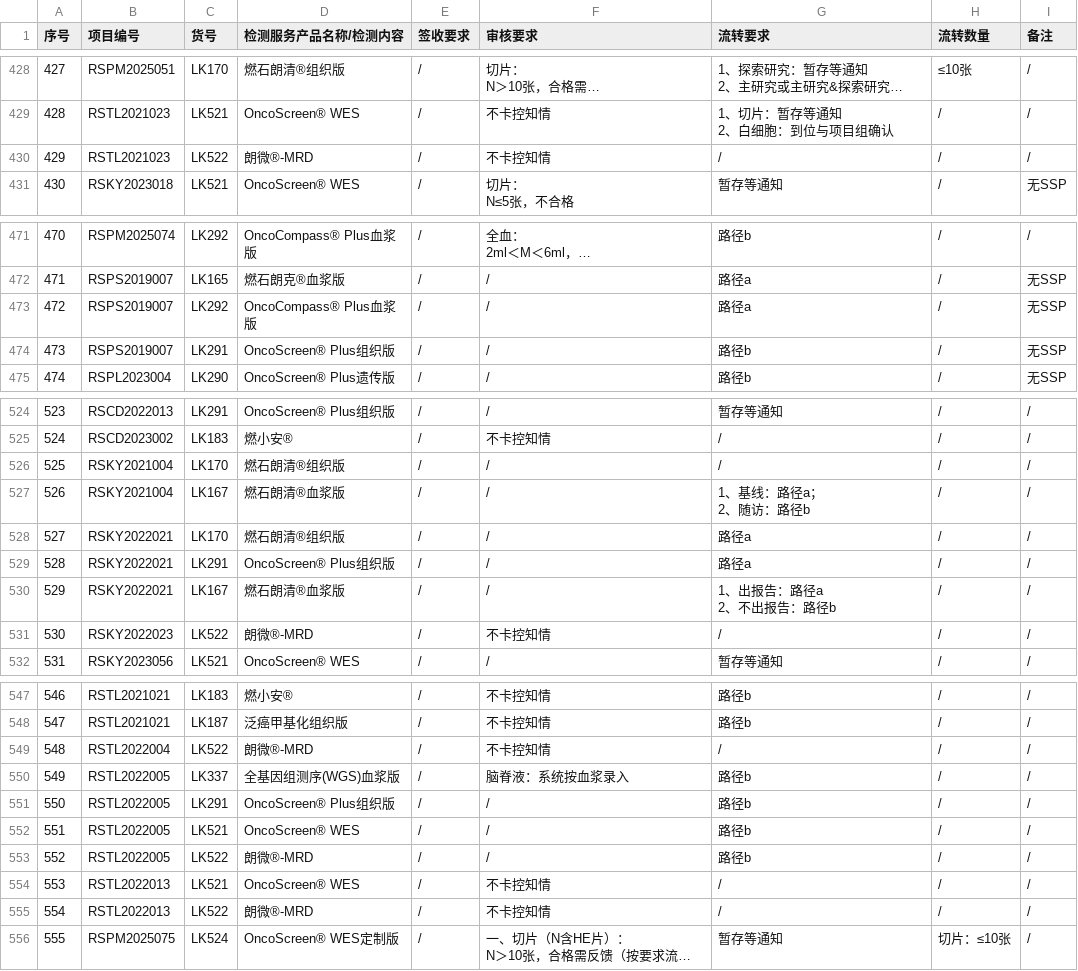
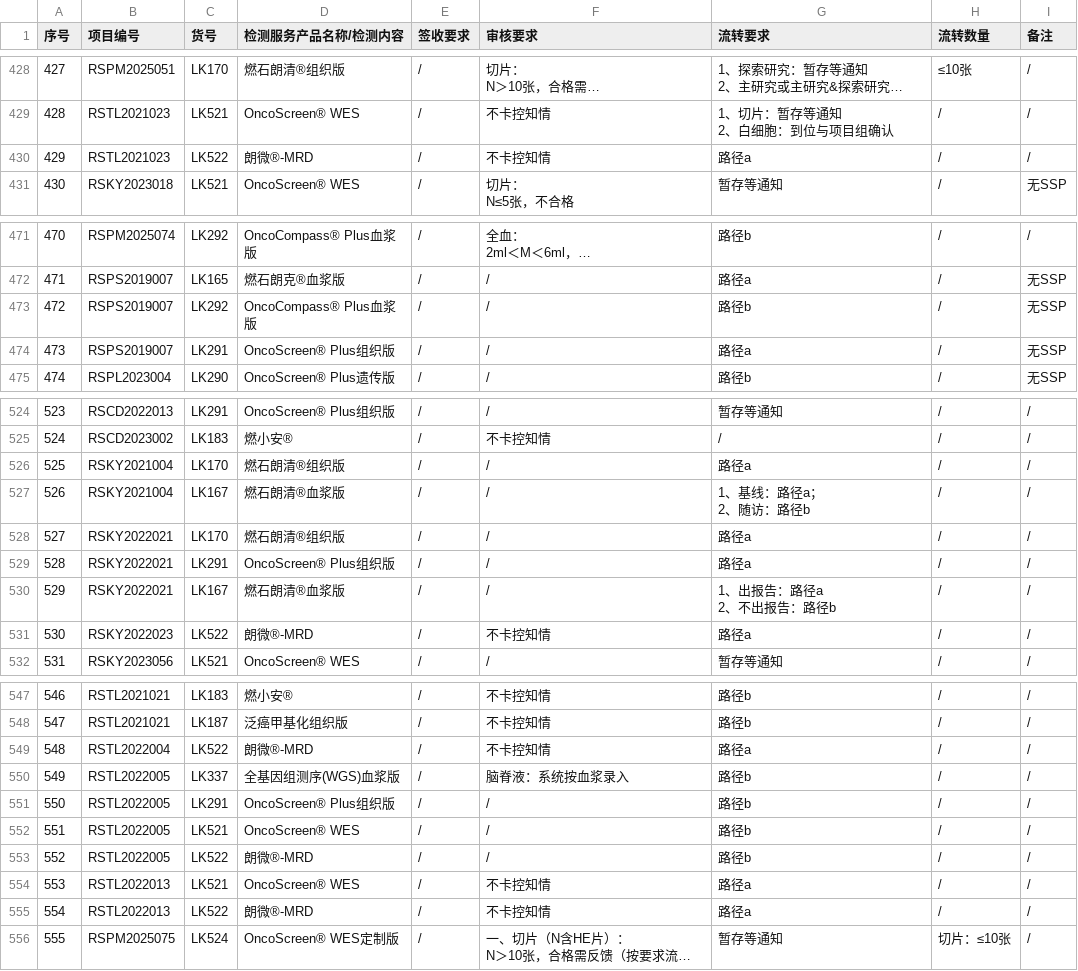
Before and after one commit to sy2924/project-qc-data, a CSV file: 个性化项目要求汇总-样本接收-个性化项目要求汇总-10.16更新.csv, drawn as a sheet; only a part is shown, gaps mark what is left out; long unchanged cells end in …; the diff covers the shown part only; the diff names each change by its address in the sheet, - before the commit and + after, or states it on an @@ line.

Commit message:
Update 个性化项目要求汇总-样本接收-个性化项目要求汇总-10.16更新.csv

```diff
--- a/个性化项目要求汇总-样本接收-个性化项目要求汇总-10.16更新.csv
+++ b/个性化项目要求汇总-样本接收-个性化项目要求汇总-10.16更新.csv
-G430 (流转要求): /
+G430 (流转要求): 路径a
-G473 (流转要求): 路径a
+G473 (流转要求): 路径b
-G474 (流转要求): 路径b
+G474 (流转要求): 路径a
-G526 (流转要求): /
+G526 (流转要求): 路径a
-G531 (流转要求): /
+G531 (流转要求): 路径a
-G549 (流转要求): /
+G549 (流转要求): 路径a
-G554:G555 (流转要求): /
+G554:G555 (流转要求): 路径a
```
Also changed, not shown: 6 edited cells elsewhere in this file.
